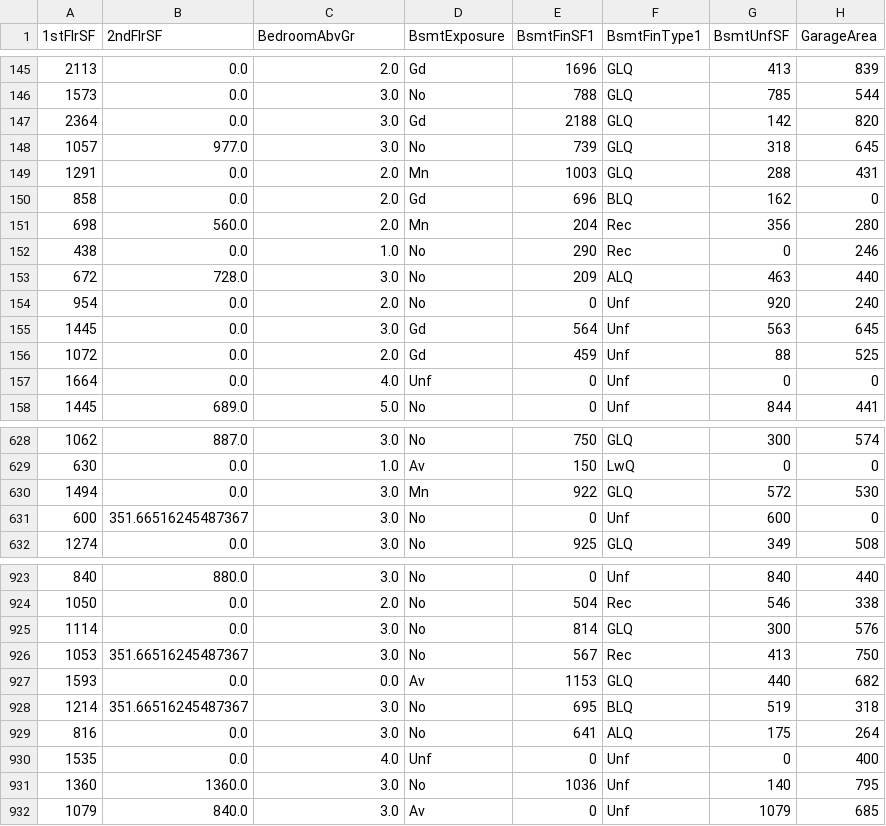
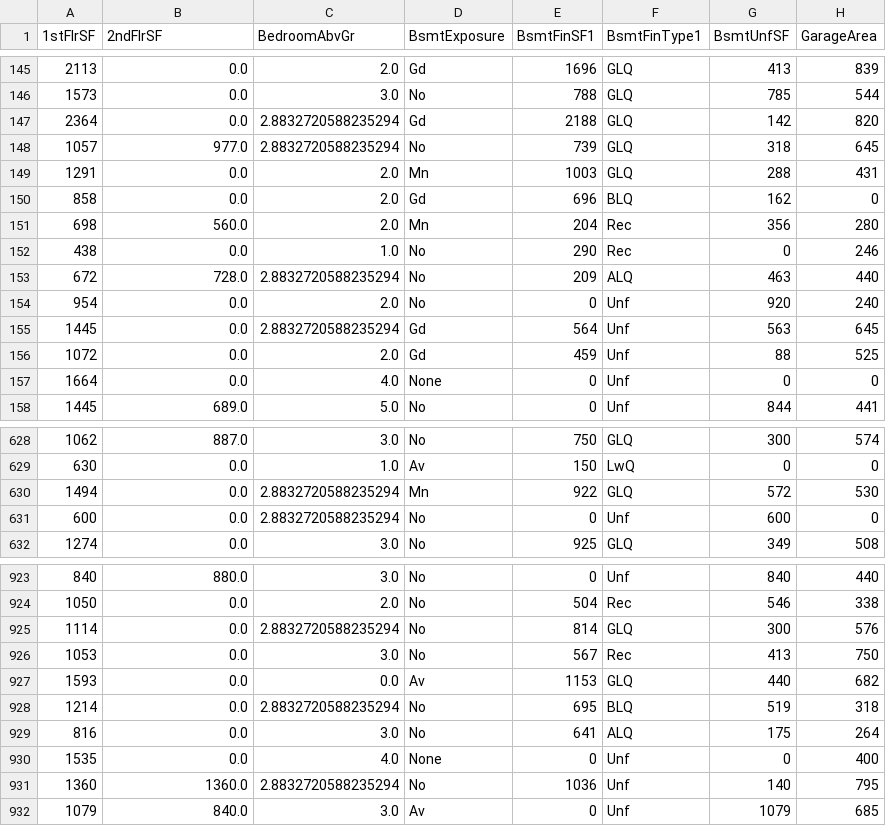
Before and after one commit to BjornL1/heritage-housing2, a CSV file: jupyter_notebooks/outputs/datasets/cleaned/TrainSetCleaned.csv, drawn as a sheet; only a part is shown, gaps mark what is left out; the diff covers the shown part only; the diff names each change by its address in the sheet, - before the commit and + after, or states it on an @@ line.

```diff
--- a/jupyter_notebooks/outputs/datasets/cleaned/TrainSetCleaned.csv
+++ b/jupyter_notebooks/outputs/datasets/cleaned/TrainSetCleaned.csv
-C147:C148 (BedroomAbvGr): 3.0
+C147:C148 (BedroomAbvGr): 2.8832720588235294
-C153 (BedroomAbvGr): 3.0
+C153 (BedroomAbvGr): 2.8832720588235294
-C155 (BedroomAbvGr): 3.0
+C155 (BedroomAbvGr): 2.8832720588235294
-D157 (BsmtExposure): Unf
+D157 (BsmtExposure): None
-C630:C631 (BedroomAbvGr): 3.0
+C630:C631 (BedroomAbvGr): 2.8832720588235294
-B631 (2ndFlrSF): 351.66516245487367
+B631 (2ndFlrSF): 0.0
-C925 (BedroomAbvGr): 3.0
+C925 (BedroomAbvGr): 2.8832720588235294
-B926 (2ndFlrSF): 351.66516245487367
+B926 (2ndFlrSF): 0.0
-B928 (2ndFlrSF): 351.66516245487367
+B928 (2ndFlrSF): 0.0
-C928 (BedroomAbvGr): 3.0
+C928 (BedroomAbvGr): 2.8832720588235294
-D930 (BsmtExposure): Unf
+D930 (BsmtExposure): None
-C931 (BedroomAbvGr): 3.0
+C931 (BedroomAbvGr): 2.8832720588235294
```
Also changed, not shown: 160 edited cells elsewhere in this file, jupyter_notebooks/outputs/datasets/cleaned/TestSetCleaned.csv, 3 other files.
